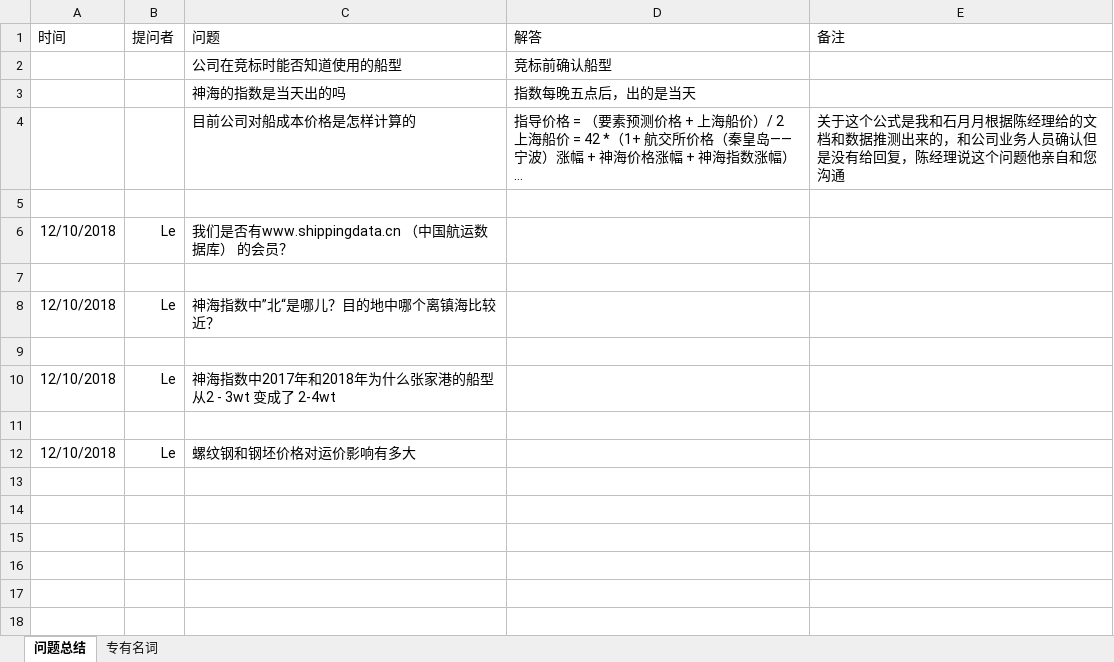
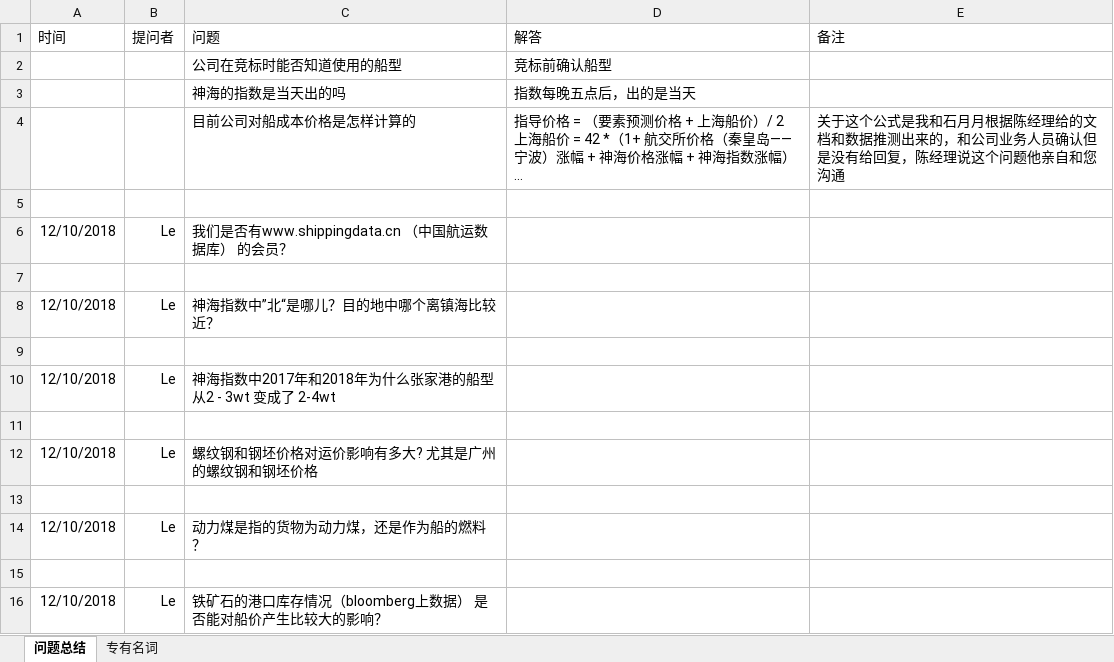
Before and after one commit to TrawindShippingCostProject/TrawindShippingCostForecast, an Excel workbook: question summary&proper nouns.xlsx, sheet 问题总结, drawn as a sheet; long unchanged cells end in …; values as stored, in another font and other column widths than the file's, no borders; the diff names each change by its address in the sheet, - before the commit and + after, or states it on an @@ line.

Commit message:
updated question list on 12/10/2018

```diff
--- a/question summary&proper nouns.xlsx (sheet 问题总结)
+++ b/question summary&proper nouns.xlsx (sheet 问题总结)
-C12 (问题): 螺纹钢和钢坯价格对运价影响有多大
+C12 (问题): 螺纹钢和钢坯价格对运价影响有多大? 尤其是广州的螺纹钢和钢坯价格
+row 13: (empty)
+row 14: 12/10/2018 | Le | 动力煤是指的货物为动力煤，还是作为船的燃料？
+row 15: (empty)
+row 16: 12/10/2018 | Le | 铁矿石的港口库存情况（bloomberg上数据） 是否能对船价产生比较大的影响？
```
